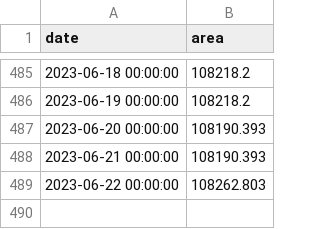
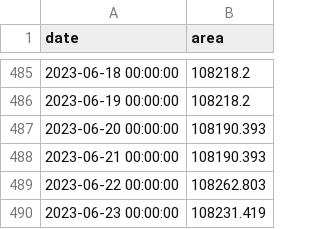
Before and after one commit to conflict-investigations/liveuamap-analysis, a CSV file: territory.csv, drawn as a sheet; only a part is shown, gaps mark what is left out.

```diff
--- a/territory.csv
+++ b/territory.csv
@@ -489 +489,2 @@ date,area
 2023-06-22 00:00:00,108262.803
+2023-06-23 00:00:00,108231.419
```
